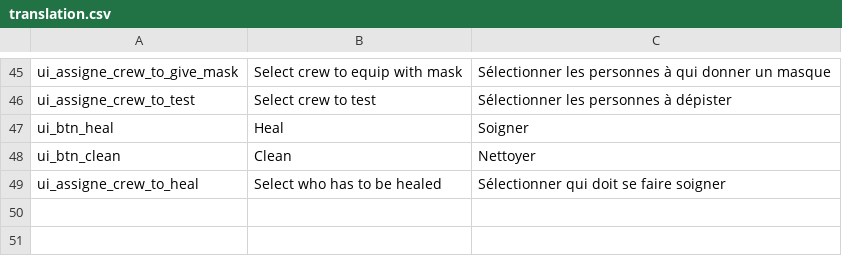
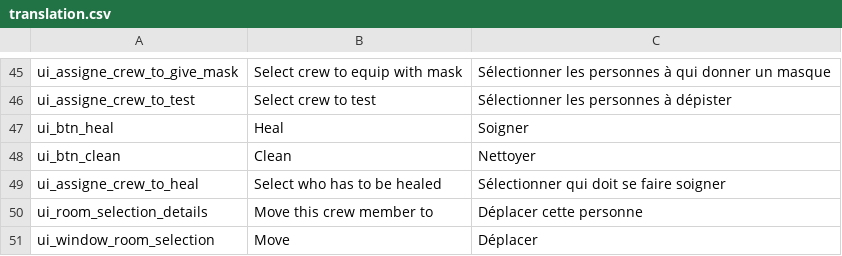
Before and after one commit to Eptwalabha/ld46, a CSV file: assets/tr/translation.csv, drawn as a sheet; only a part is shown, gaps mark what is left out.

Commit message:
select room

```diff
--- a/assets/tr/translation.csv
+++ b/assets/tr/translation.csv
@@ -49 +49,3 @@ ui_btn_clean,Clean,Nettoyer
 ui_assigne_crew_to_heal,Select who has to be healed,Sélectionner qui doit se faire soigner
+ui_room_selection_details,Move this crew member to,Déplacer cette personne
+ui_window_room_selection,Move,Déplacer
```
Also changed, not shown: 11 other files.
